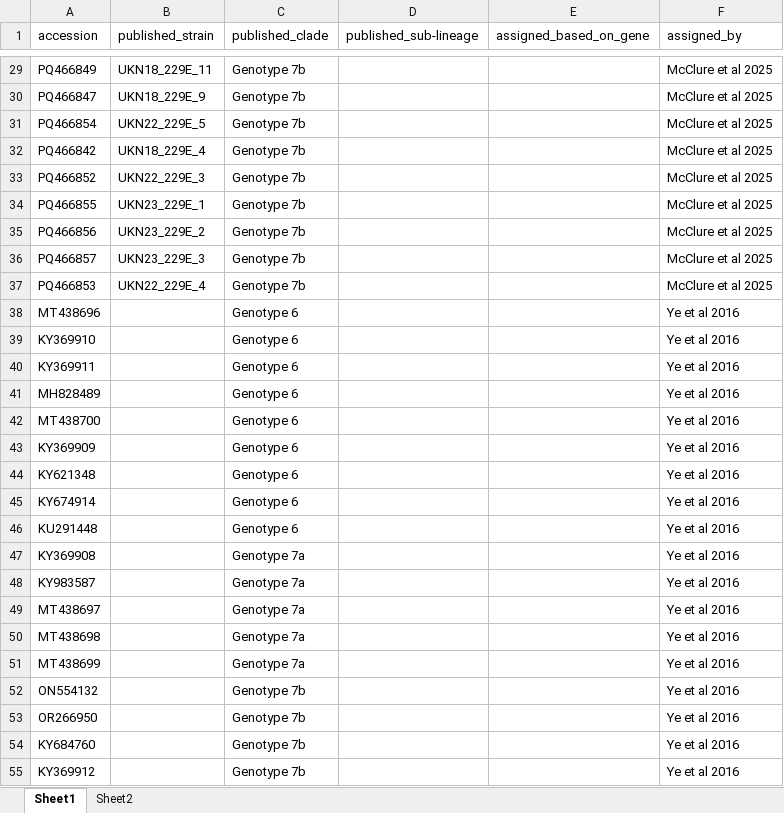
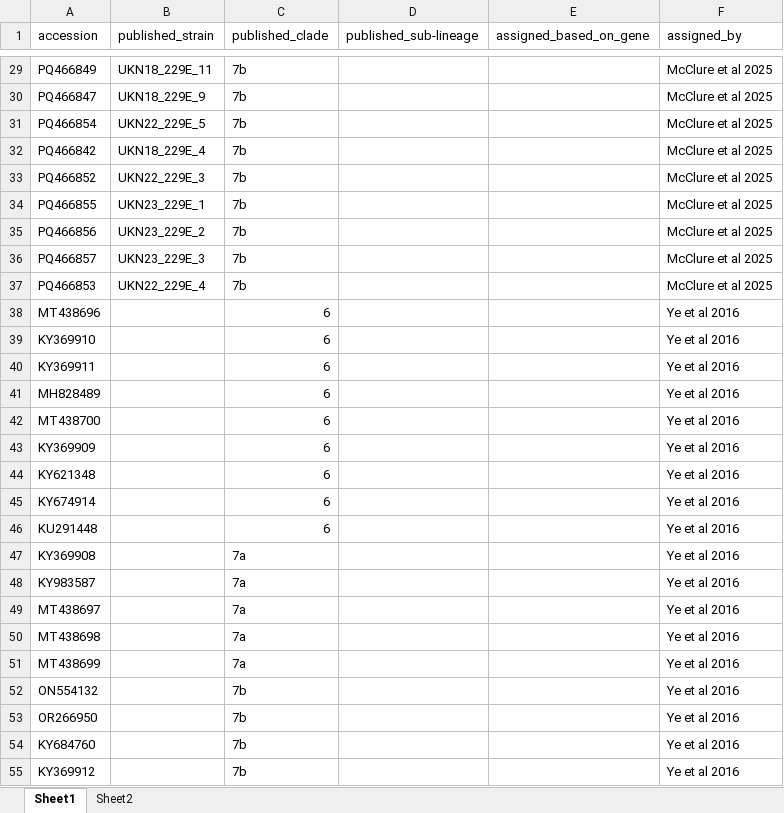
Before and after one commit to hodcroftlab/HCoV_229E, an Excel workbook: config/published_clades.xlsx, sheet Sheet1, drawn as a sheet; only a part is shown, gaps mark what is left out; values as stored, in another font and other column widths than the file's, no borders; conditional formats not drawn; the diff covers the shown part only; the diff names each change by its address in the sheet, - before the commit and + after, or states it on an @@ line.

Commit message:
Updating clades

```diff
--- a/config/published_clades.xlsx (sheet Sheet1)
+++ b/config/published_clades.xlsx (sheet Sheet1)
-C29:C37 (published_clade): Genotype 7b
+C29:C37 (published_clade): 7b
-C38:C46 (published_clade): Genotype 6
+C38:C46 (published_clade): 6
-C47:C51 (published_clade): Genotype 7a
+C47:C51 (published_clade): 7a
-C52:C55 (published_clade): Genotype 7b
+C52:C55 (published_clade): 7b
```
Also changed, not shown: 27 added rows and 58 edited cells elsewhere in this sheet, 1 other file.
